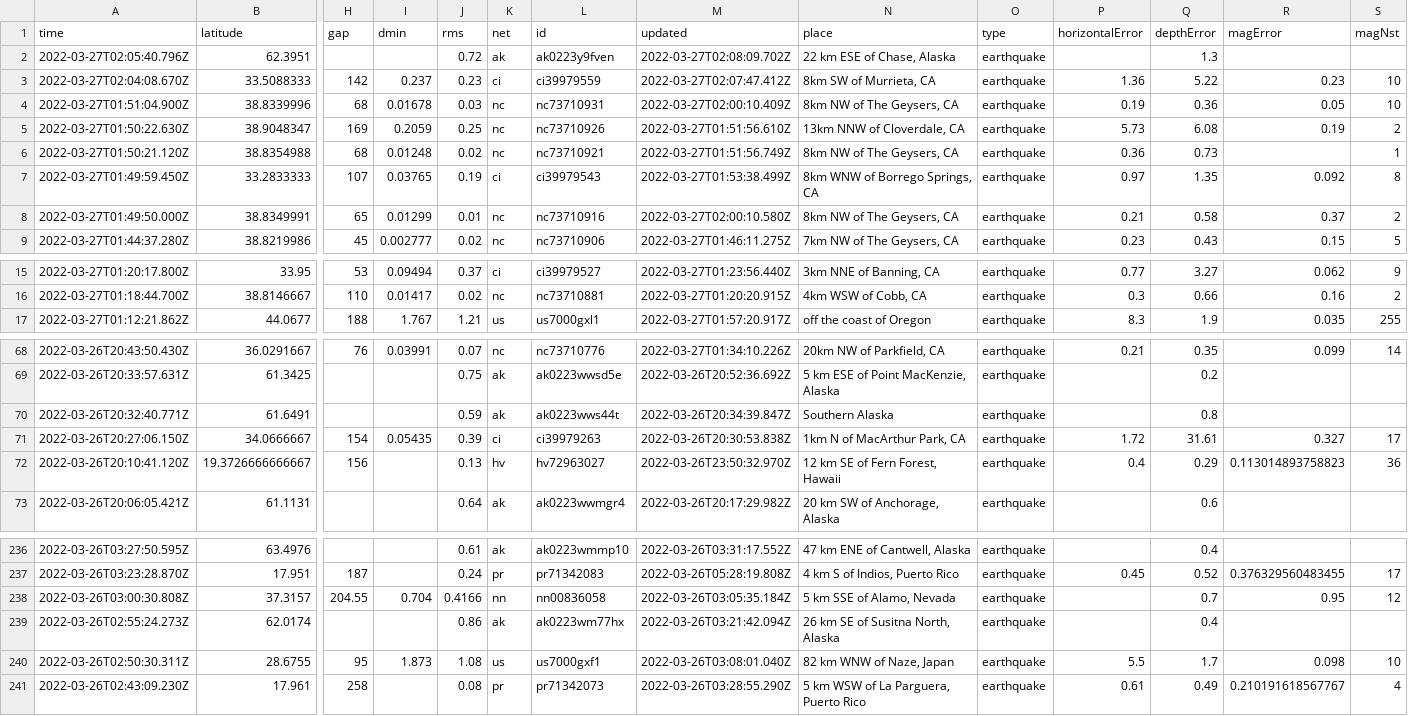
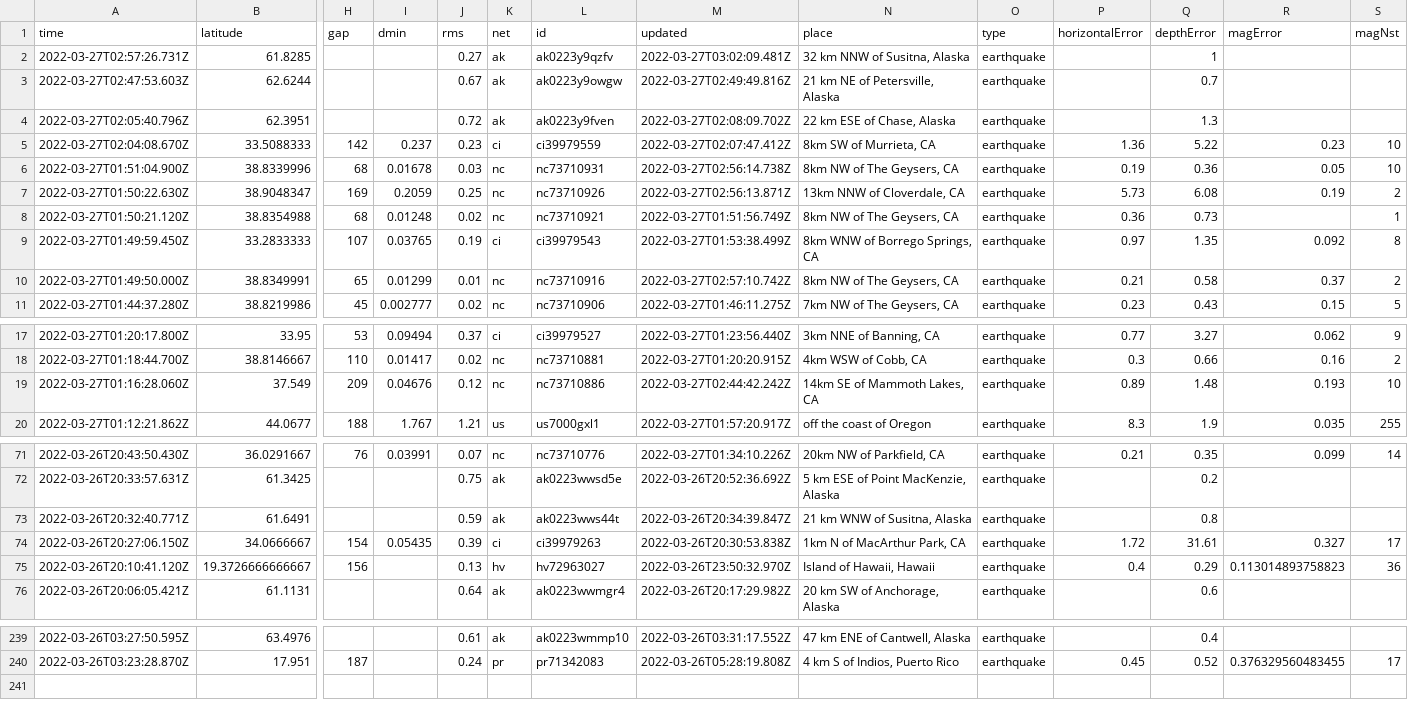
Before and after one commit to adriandgarcia/nicar2022_github_actions, a CSV file: usgs_current.csv, drawn as a sheet; only a part is shown, gaps mark what is left out; removed rows and columns are numbered as before the commit, all else as after; rows hold the shown columns only; the diff covers the shown part only; the diff names each change by its address in the sheet, - before the commit and + after, or states it on an @@ line.

```diff
--- a/usgs_current.csv
+++ b/usgs_current.csv
+row 2: 2022-03-27T02:57:26.731Z | 61.8285 |  |  | 0.27 | ak | ak0223y9qzfv | 2022-03-27T03:02:09.481Z | 32 km NNW of Susitna, Alaska | earthquake |  | 1
+row 3: 2022-03-27T02:47:53.603Z | 62.6244 |  |  | 0.67 | ak | ak0223y9owgw | 2022-03-27T02:49:49.816Z | 21 km NE of Petersville, Alaska | earthquake |  | 0.7
-M6 (updated): 2022-03-27T02:00:10.409Z
+M6 (updated): 2022-03-27T02:56:14.738Z
-M7 (updated): 2022-03-27T01:51:56.610Z
+M7 (updated): 2022-03-27T02:56:13.871Z
-M10 (updated): 2022-03-27T02:00:10.580Z
+M10 (updated): 2022-03-27T02:57:10.742Z
+row 19: 2022-03-27T01:16:28.060Z | 37.549 | 209 | 0.04676 | 0.12 | nc | nc73710886 | 2022-03-27T02:44:42.242Z | 14km SE of Mammoth Lakes, CA | earthquake | 0.89 | 1.48 | 0.193 | 10
-N73 (place): Southern Alaska
+N73 (place): 21 km WNW of Susitna, Alaska
-N75 (place): 12 km SE of Fern Forest, Hawaii
+N75 (place): Island of Hawaii, Hawaii
-row 238: 2022-03-26T03:00:30.808Z | 37.3157 | 204.55 | 0.704 | 0.4166 | nn | nn00836058 | 2022-03-26T03:05:35.184Z | 5 km SSE of Alamo, Nevada | earthquake |  | 0.7 | 0.95 | 12
-row 239: 2022-03-26T02:55:24.273Z | 62.0174 |  |  | 0.86 | ak | ak0223wm77hx | 2022-03-26T03:21:42.094Z | 26 km SE of Susitna North, Alaska | earthquake |  | 0.4
-row 240: 2022-03-26T02:50:30.311Z | 28.6755 | 95 | 1.873 | 1.08 | us | us7000gxf1 | 2022-03-26T03:08:01.040Z | 82 km WNW of Naze, Japan | earthquake | 5.5 | 1.7 | 0.098 | 10
-row 241: 2022-03-26T02:43:09.230Z | 17.961 | 258 |  | 0.08 | pr | pr71342073 | 2022-03-26T03:28:55.290Z | 5 km WSW of La Parguera, Puerto Rico | earthquake | 0.61 | 0.49 | 0.210191618567767 | 4
```
Also changed, not shown: 11 edited cells elsewhere in this file, 1 other file.
